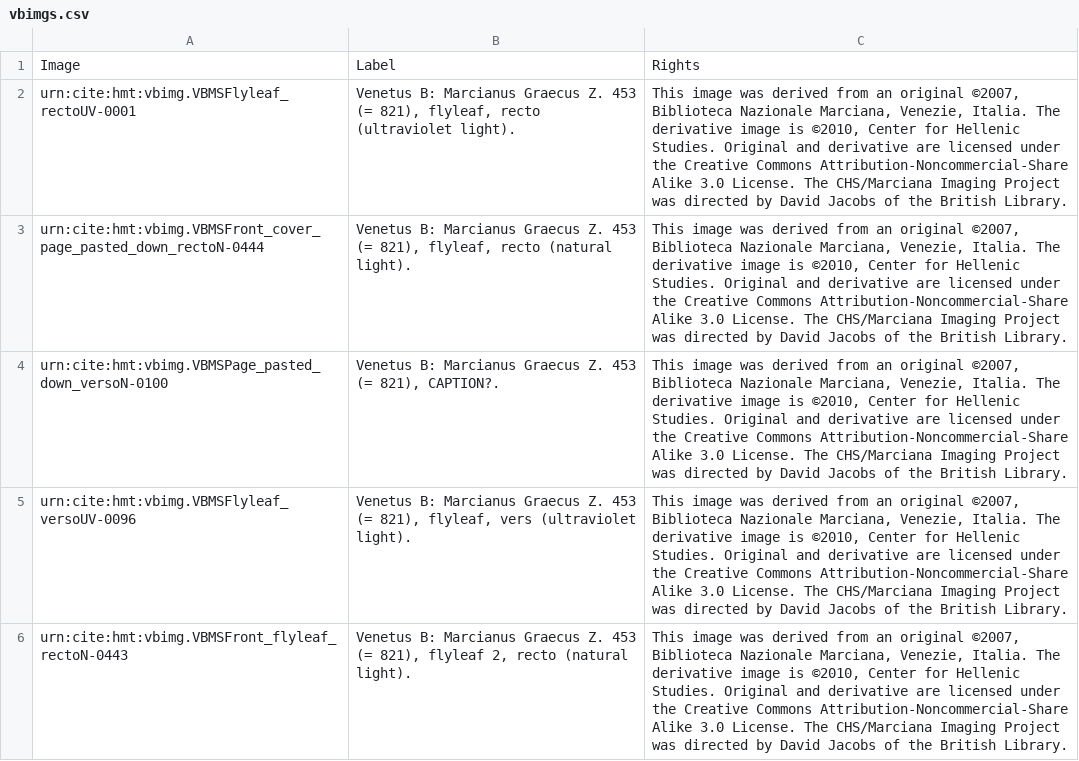
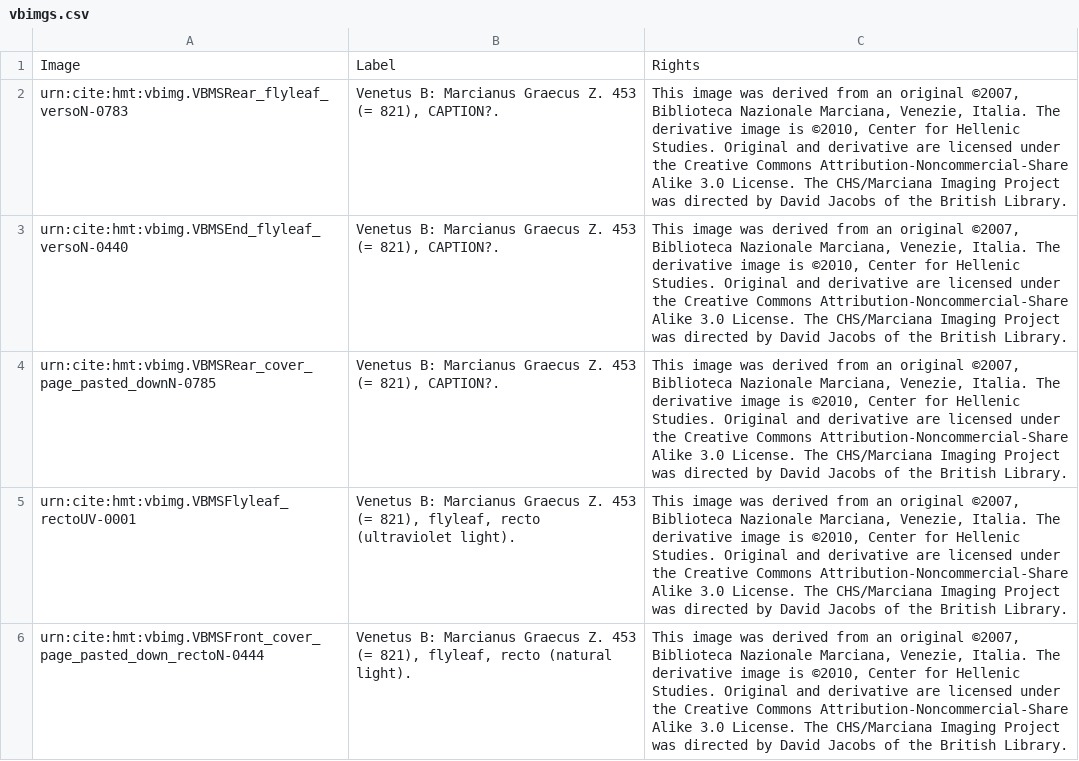
Before and after one commit to homermultitext/hmt-archive, a CSV file: cite/collections/images/vbimgs.csv, drawn as a sheet; only a part is shown; the shorter side is filled out with more unchanged rows.

Commit message:
Add remaining VenB images.

```diff
--- a/cite/collections/images/vbimgs.csv
+++ b/cite/collections/images/vbimgs.csv
@@ -1,2 +1,5 @@
 Image,Label,Rights
+urn:cite:hmt:vbimg.VBMSRear_flyleaf_versoN-0783,"Venetus B: Marcianus Graecus Z. 453 (= 821), CAPTION?.","This image was derived from an original ©2007, Biblioteca Nazionale Marciana, Venezie, Italia. The derivative image is ©2010, Center for Hellenic Studies. Original and derivative are licensed under the Creative Commons Attribution-Noncommercial-Share Alike 3.0 License. The CHS/Marciana Imaging Project was directed by David Jacobs of the British Library."
+urn:cite:hmt:vbimg.VBMSEnd_flyleaf_versoN-0440,"Venetus B: Marcianus Graecus Z. 453 (= 821), CAPTION?.","This image was derived from an original ©2007, Biblioteca Nazionale Marciana, Venezie, Italia. The derivative image is ©2010, Center for Hellenic Studies. Original and derivative are licensed under the Creative Commons Attribution-Noncommercial-Share Alike 3.0 License. The CHS/Marciana Imaging Project was directed by David Jacobs of the British Library."
+urn:cite:hmt:vbimg.VBMSRear_cover_page_pasted_downN-0785,"Venetus B: Marcianus Graecus Z. 453 (= 821), CAPTION?.","This image was derived from an original ©2007, Biblioteca Nazionale Marciana, Venezie, Italia. The derivative image is ©2010, Center for Hellenic Studies. Original and derivative are licensed under the Creative Commons Attribution-Noncommercial-Share Alike 3.0 License. The CHS/Marciana Imaging Project was directed by David Jacobs of the British Library."
 urn:cite:hmt:vbimg.VBMSFlyleaf_rectoUV-0001,"Venetus B: Marcianus Graecus Z. 453 (= 821), flyleaf, recto (ultraviolet light).","This image was derived from an original ©2007, Biblioteca Nazionale Marciana, Venezie, Italia. The derivative image is ©2010, Center for Hellenic Studies. Original and derivative are licensed under the Creative Commons Attribution-Noncommercial-Share Alike 3.0 License. The CHS/Marciana Imaging Project was directed by David Jacobs of the British Library."
```
